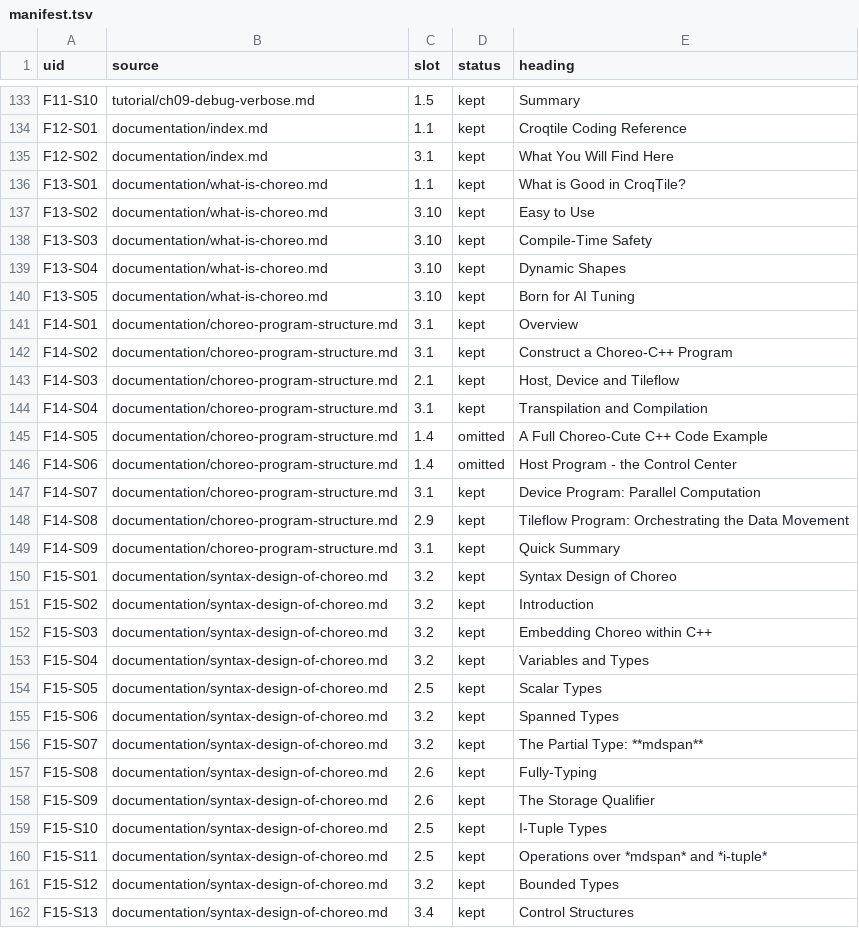
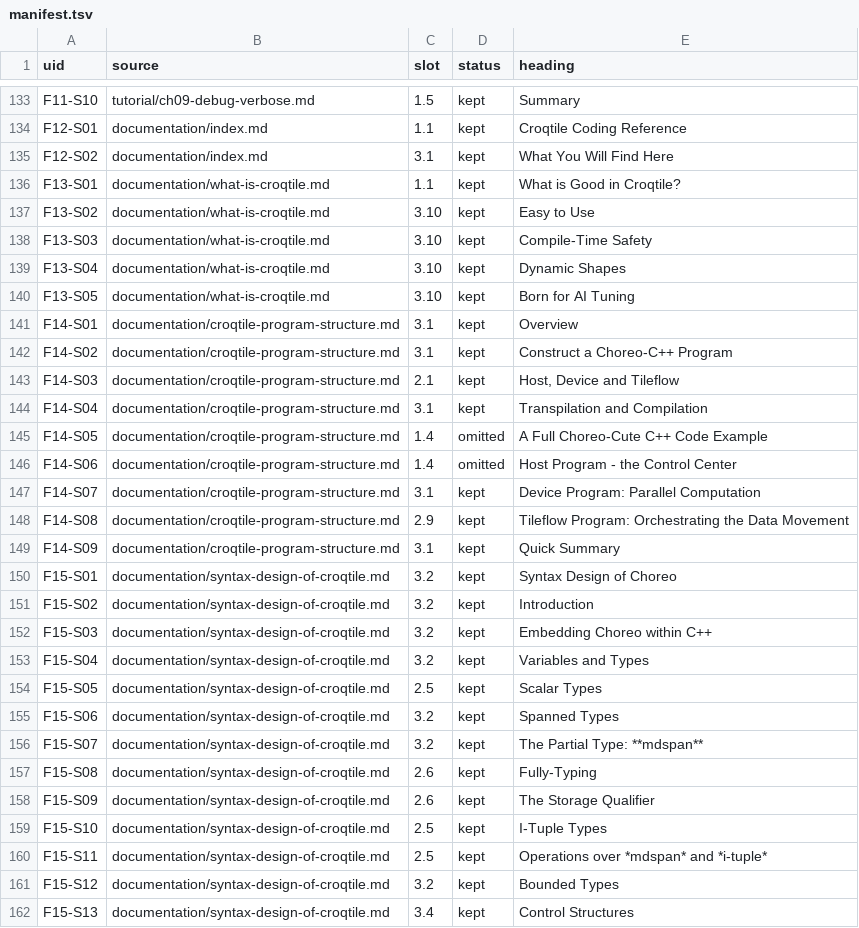
Before and after one commit to LancerLab/croqtile-tutorial, a TSV file: programming-guide/build/manifest.tsv, drawn as a sheet; only a part is shown, gaps mark what is left out; the diff covers the shown part only.

Commit message:
Name the documentation pages after Croqtile in their URLs
why: page filenames become the published URL, so six navigation entries and
three indexless pages still carried the older project name in every link.

Result:
- Nine English and six Chinese pages renamed; the navigation, the unit
  registry and the regenerated guide follow the new paths.
- No content changed: the moves are renames only, and the rebuilt PDFs are
  byte-identical in page count.
- The remaining `choreo` filenames are assets, not pages: the syntax
  highlighting script and the vendored runtime headers, whose names are real
  and must not move.

Gate: refactor

```diff
--- a/programming-guide/build/manifest.tsv
+++ b/programming-guide/build/manifest.tsv
@@ -135,28 +135,28 @@ F12-S01	documentation/index.md	1.1	kept	Croqtile Coding Reference
 F12-S02	documentation/index.md	3.1	kept	What You Will Find Here
-F13-S01	documentation/what-is-choreo.md	1.1	kept	What is Good in CroqTile?
-F13-S02	documentation/what-is-choreo.md	3.10	kept	Easy to Use
-F13-S03	documentation/what-is-choreo.md	3.10	kept	Compile-Time Safety
-F13-S04	documentation/what-is-choreo.md	3.10	kept	Dynamic Shapes
-F13-S05	documentation/what-is-choreo.md	3.10	kept	Born for AI Tuning
-F14-S01	documentation/choreo-program-structure.md	3.1	kept	Overview
-F14-S02	documentation/choreo-program-structure.md	3.1	kept	Construct a Choreo-C++ Program
-F14-S03	documentation/choreo-program-structure.md	2.1	kept	Host, Device and Tileflow
-F14-S04	documentation/choreo-program-structure.md	3.1	kept	Transpilation and Compilation
-F14-S05	documentation/choreo-program-structure.md	1.4	omitted	A Full Choreo-Cute C++ Code Example
-F14-S06	documentation/choreo-program-structure.md	1.4	omitted	Host Program - the Control Center
-F14-S07	documentation/choreo-program-structure.md	3.1	kept	Device Program: Parallel Computation
-F14-S08	documentation/choreo-program-structure.md	2.9	kept	Tileflow Program: Orchestrating the Data Movement
-F14-S09	documentation/choreo-program-structure.md	3.1	kept	Quick Summary
-F15-S01	documentation/syntax-design-of-choreo.md	3.2	kept	Syntax Design of Choreo
-F15-S02	documentation/syntax-design-of-choreo.md	3.2	kept	Introduction
-F15-S03	documentation/syntax-design-of-choreo.md	3.2	kept	Embedding Choreo within C++
-F15-S04	documentation/syntax-design-of-choreo.md	3.2	kept	Variables and Types
-F15-S05	documentation/syntax-design-of-choreo.md	2.5	kept	Scalar Types
-F15-S06	documentation/syntax-design-of-choreo.md	3.2	kept	Spanned Types
-F15-S07	documentation/syntax-design-of-choreo.md	3.2	kept	The Partial Type: **mdspan**
-F15-S08	documentation/syntax-design-of-choreo.md	2.6	kept	Fully-Typing
-F15-S09	documentation/syntax-design-of-choreo.md	2.6	kept	The Storage Qualifier
-F15-S10	documentation/syntax-design-of-choreo.md	2.5	kept	I-Tuple Types
-F15-S11	documentation/syntax-design-of-choreo.md	2.5	kept	Operations over *mdspan* and *i-tuple*
-F15-S12	documentation/syntax-design-of-choreo.md	3.2	kept	Bounded Types
-F15-S13	documentation/syntax-design-of-choreo.md	3.4	kept	Control Structures
+F13-S01	documentation/what-is-croqtile.md	1.1	kept	What is Good in Croqtile?
+F13-S02	documentation/what-is-croqtile.md	3.10	kept	Easy to Use
+F13-S03	documentation/what-is-croqtile.md	3.10	kept	Compile-Time Safety
+F13-S04	documentation/what-is-croqtile.md	3.10	kept	Dynamic Shapes
+F13-S05	documentation/what-is-croqtile.md	3.10	kept	Born for AI Tuning
+F14-S01	documentation/croqtile-program-structure.md	3.1	kept	Overview
+F14-S02	documentation/croqtile-program-structure.md	3.1	kept	Construct a Choreo-C++ Program
+F14-S03	documentation/croqtile-program-structure.md	2.1	kept	Host, Device and Tileflow
+F14-S04	documentation/croqtile-program-structure.md	3.1	kept	Transpilation and Compilation
+F14-S05	documentation/croqtile-program-structure.md	1.4	omitted	A Full Choreo-Cute C++ Code Example
+F14-S06	documentation/croqtile-program-structure.md	1.4	omitted	Host Program - the Control Center
+F14-S07	documentation/croqtile-program-structure.md	3.1	kept	Device Program: Parallel Computation
+F14-S08	documentation/croqtile-program-structure.md	2.9	kept	Tileflow Program: Orchestrating the Data Movement
+F14-S09	documentation/croqtile-program-structure.md	3.1	kept	Quick Summary
+F15-S01	documentation/syntax-design-of-croqtile.md	3.2	kept	Syntax Design of Choreo
+F15-S02	documentation/syntax-design-of-croqtile.md	3.2	kept	Introduction
+F15-S03	documentation/syntax-design-of-croqtile.md	3.2	kept	Embedding Choreo within C++
+F15-S04	documentation/syntax-design-of-croqtile.md	3.2	kept	Variables and Types
+F15-S05	documentation/syntax-design-of-croqtile.md	2.5	kept	Scalar Types
+F15-S06	documentation/syntax-design-of-croqtile.md	3.2	kept	Spanned Types
+F15-S07	documentation/syntax-design-of-croqtile.md	3.2	kept	The Partial Type: **mdspan**
+F15-S08	documentation/syntax-design-of-croqtile.md	2.6	kept	Fully-Typing
+F15-S09	documentation/syntax-design-of-croqtile.md	2.6	kept	The Storage Qualifier
+F15-S10	documentation/syntax-design-of-croqtile.md	2.5	kept	I-Tuple Types
+F15-S11	documentation/syntax-design-of-croqtile.md	2.5	kept	Operations over *mdspan* and *i-tuple*
+F15-S12	documentation/syntax-design-of-croqtile.md	3.2	kept	Bounded Types
+F15-S13	documentation/syntax-design-of-croqtile.md	3.4	kept	Control Structures
```
Also changed, not shown: 51 edited cells elsewhere in this file, 27 other files.
